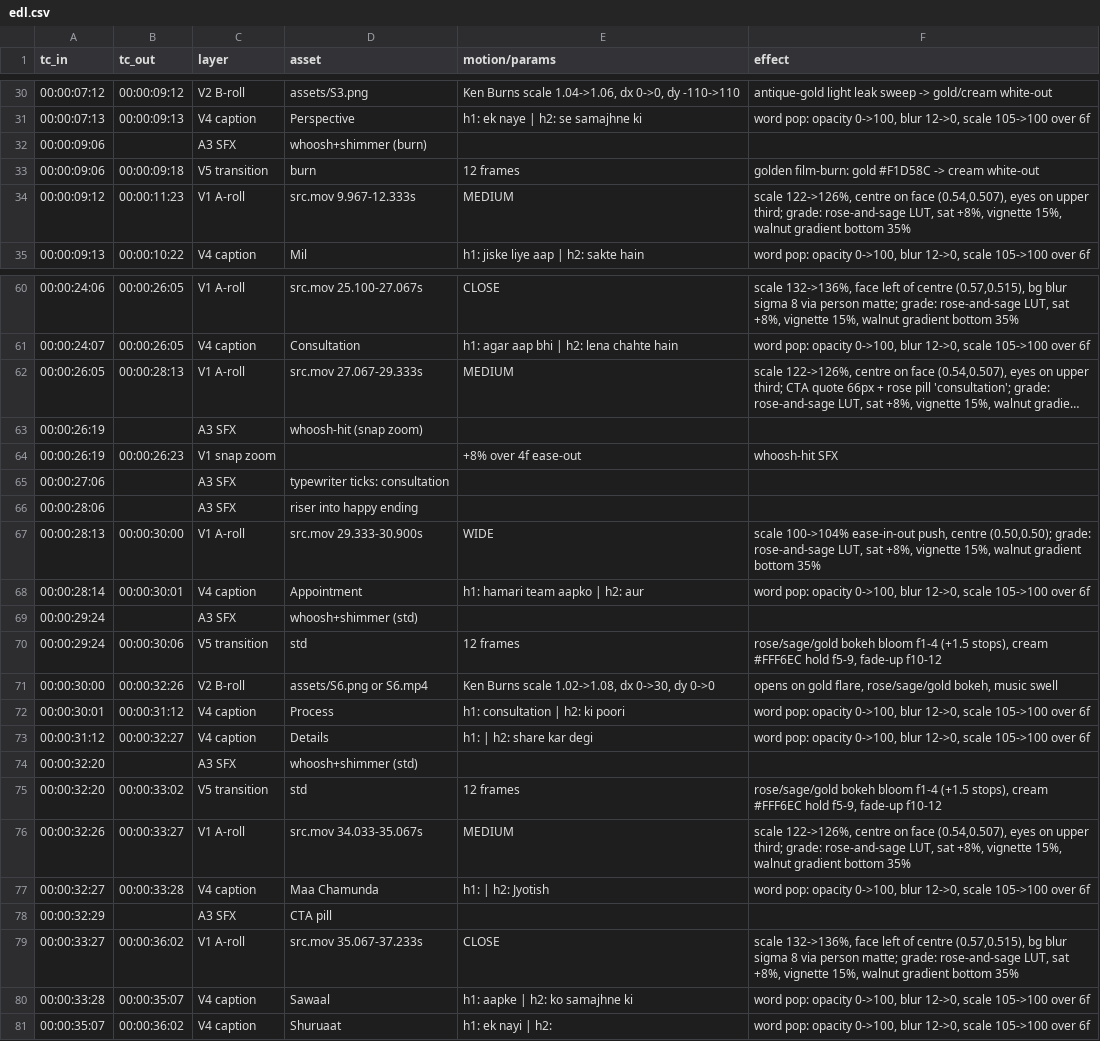
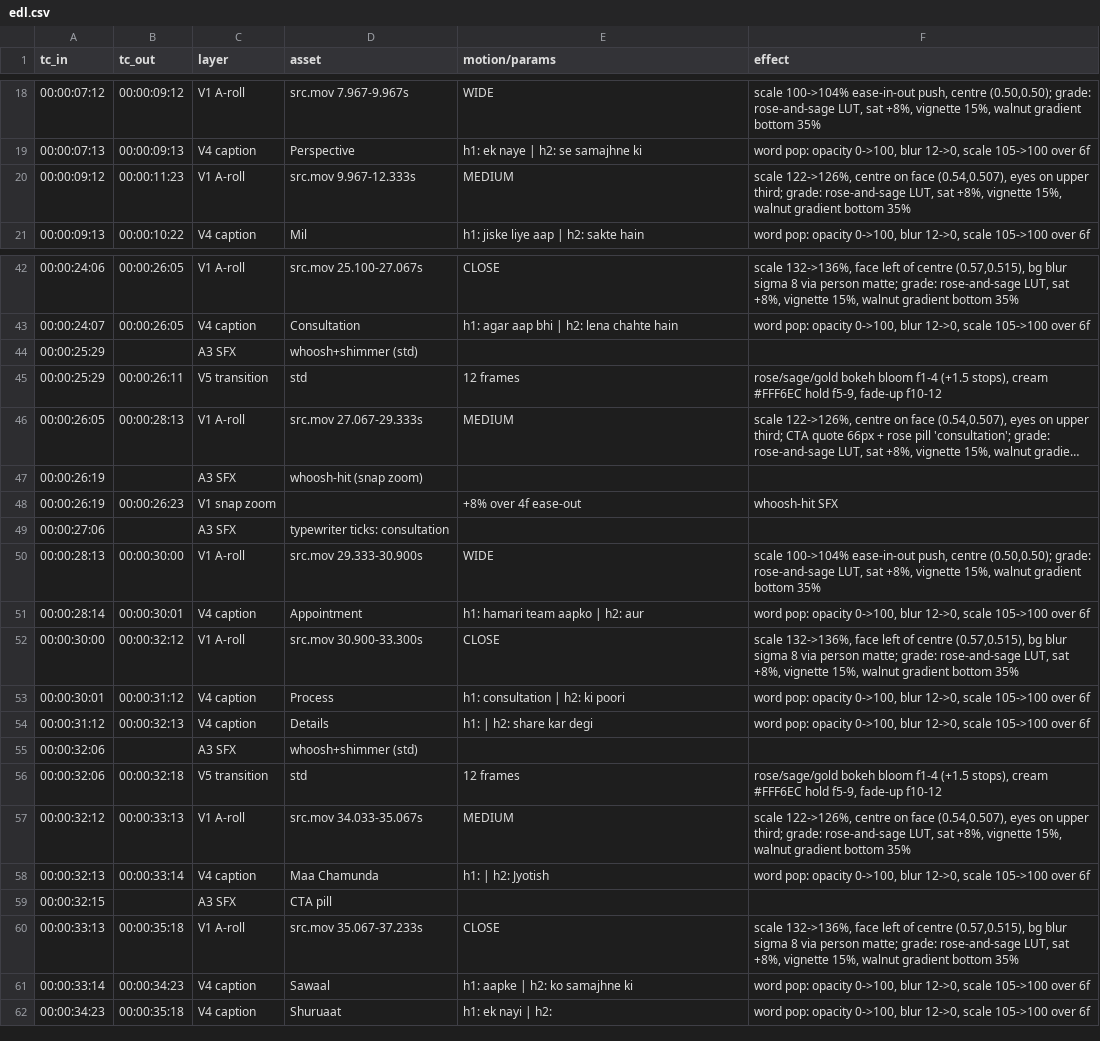
Before and after one commit to krishnaupadhyay75331-cpu/claude, a CSV file: reel_edit/deliverables/edl.csv, drawn as a sheet; only a part is shown, gaps mark what is left out; long unchanged cells end in …; removed rows and columns are numbered as before the commit, all else as after; the diff covers the shown part only; the diff names each change by its address in the sheet, - before the commit and + after, or states it on an @@ line.

```diff
--- a/reel_edit/deliverables/edl.csv
+++ b/reel_edit/deliverables/edl.csv
-C18 (layer): V2 B-roll
+C18 (layer): V1 A-roll
-D18 (asset): assets/S3.png
+D18 (asset): src.mov 7.967-9.967s
-E18 (motion/params): Ken Burns scale 1.04->1.06, dx 0->0, dy -110->110
+E18 (motion/params): WIDE
-F18 (effect): antique-gold light leak sweep -> gold/cream white-out
+F18 (effect): scale 100->104% ease-in-out push, centre (0.50,0.50); grade: rose-and-sage LUT, sat +8%, vignette 15%, walnut gradient bottom 35%
-row 32: 00:00:09:06 |  | A3 SFX | whoosh+shimmer (burn)
-row 33: 00:00:09:06 | 00:00:09:18 | V5 transition | burn | 12 frames | golden film-burn: gold #F1D58C -> cream white-out
+row 44: 00:00:25:29 |  | A3 SFX | whoosh+shimmer (std)
+row 45: 00:00:25:29 | 00:00:26:11 | V5 transition | std | 12 frames | rose/sage/gold bokeh bloom f1-4 (+1.5 stops), cream #FFF6EC hold f5-9, fade-up f10-12
-row 66: 00:00:28:06 |  | A3 SFX | riser into happy ending
-row 69: 00:00:29:24 |  | A3 SFX | whoosh+shimmer (std)
-row 70: 00:00:29:24 | 00:00:30:06 | V5 transition | std | 12 frames | rose/sage/gold bokeh bloom f1-4 (+1.5 stops), cream #FFF6EC hold f5-9, fade-up f10-12
-B52 (tc_out): 00:00:32:26
+B52 (tc_out): 00:00:32:12
-C52 (layer): V2 B-roll
+C52 (layer): V1 A-roll
-D52 (asset): assets/S6.png or S6.mp4
+D52 (asset): src.mov 30.900-33.300s
-E52 (motion/params): Ken Burns scale 1.02->1.08, dx 0->30, dy 0->0
+E52 (motion/params): CLOSE
-F52 (effect): opens on gold flare, rose/sage/gold bokeh, music swell
+F52 (effect): scale 132->136%, face left of centre (0.57,0.515), bg blur sigma 8 via person matte; grade: rose-and-sage LUT, sat +8%, vignette 15%, walnut gradient bottom 35%
-B54 (tc_out): 00:00:32:27
+B54 (tc_out): 00:00:32:13
-A55:A56 (tc_in): 00:00:32:20
+A55:A56 (tc_in): 00:00:32:06
-B56 (tc_out): 00:00:33:02
+B56 (tc_out): 00:00:32:18
-A57 (tc_in): 00:00:32:26
+A57 (tc_in): 00:00:32:12
-B57 (tc_out): 00:00:33:27
+B57 (tc_out): 00:00:33:13
-A58 (tc_in): 00:00:32:27
+A58 (tc_in): 00:00:32:13
-B58 (tc_out): 00:00:33:28
+B58 (tc_out): 00:00:33:14
-A59 (tc_in): 00:00:32:29
+A59 (tc_in): 00:00:32:15
-A60 (tc_in): 00:00:33:27
+A60 (tc_in): 00:00:33:13
-B60 (tc_out): 00:00:36:02
+B60 (tc_out): 00:00:35:18
-A61 (tc_in): 00:00:33:28
+A61 (tc_in): 00:00:33:14
-B61 (tc_out): 00:00:35:07
+B61 (tc_out): 00:00:34:23
-A62 (tc_in): 00:00:35:07
+A62 (tc_in): 00:00:34:23
-B62 (tc_out): 00:00:36:02
+B62 (tc_out): 00:00:35:18
```
Also changed, not shown: 1 added row, 17 removed rows and 22 edited cells elsewhere in this file, reel_edit/deliverables/captions.csv, 5 other files.
